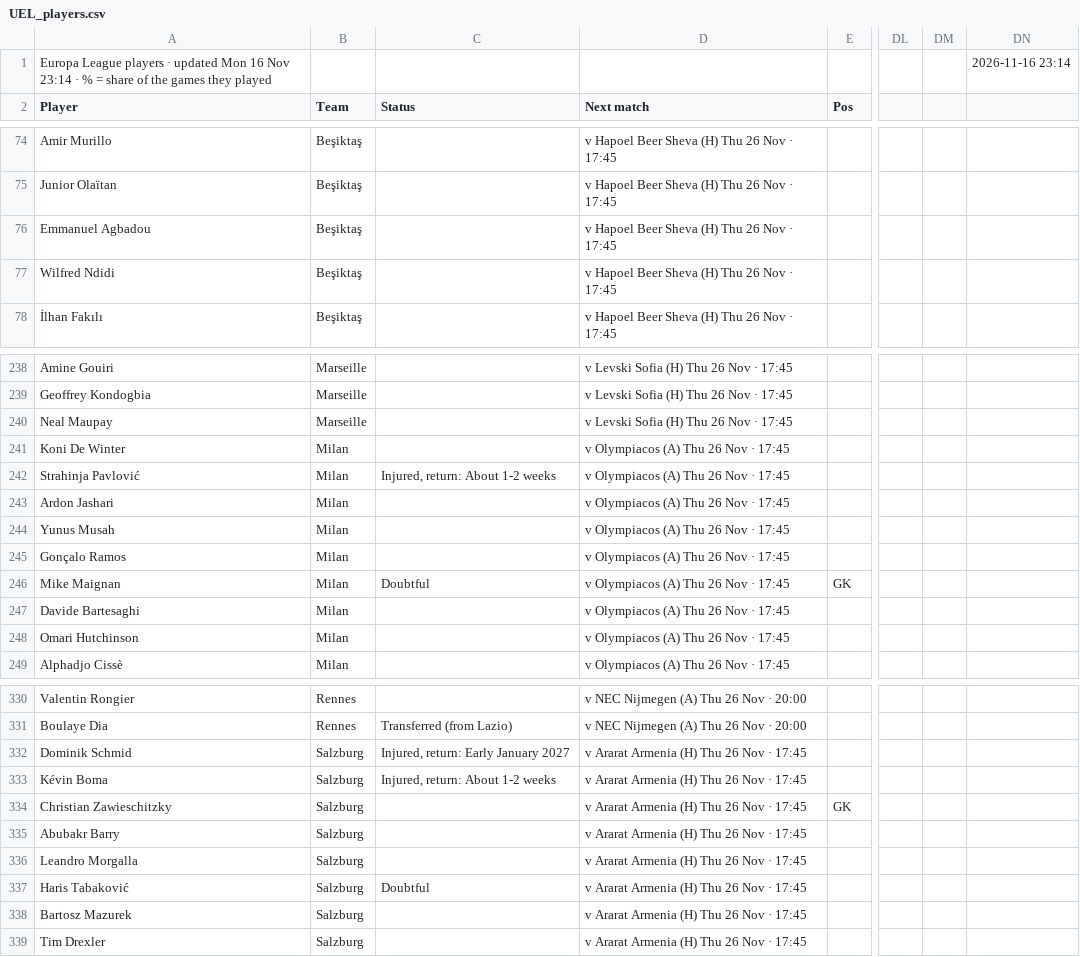
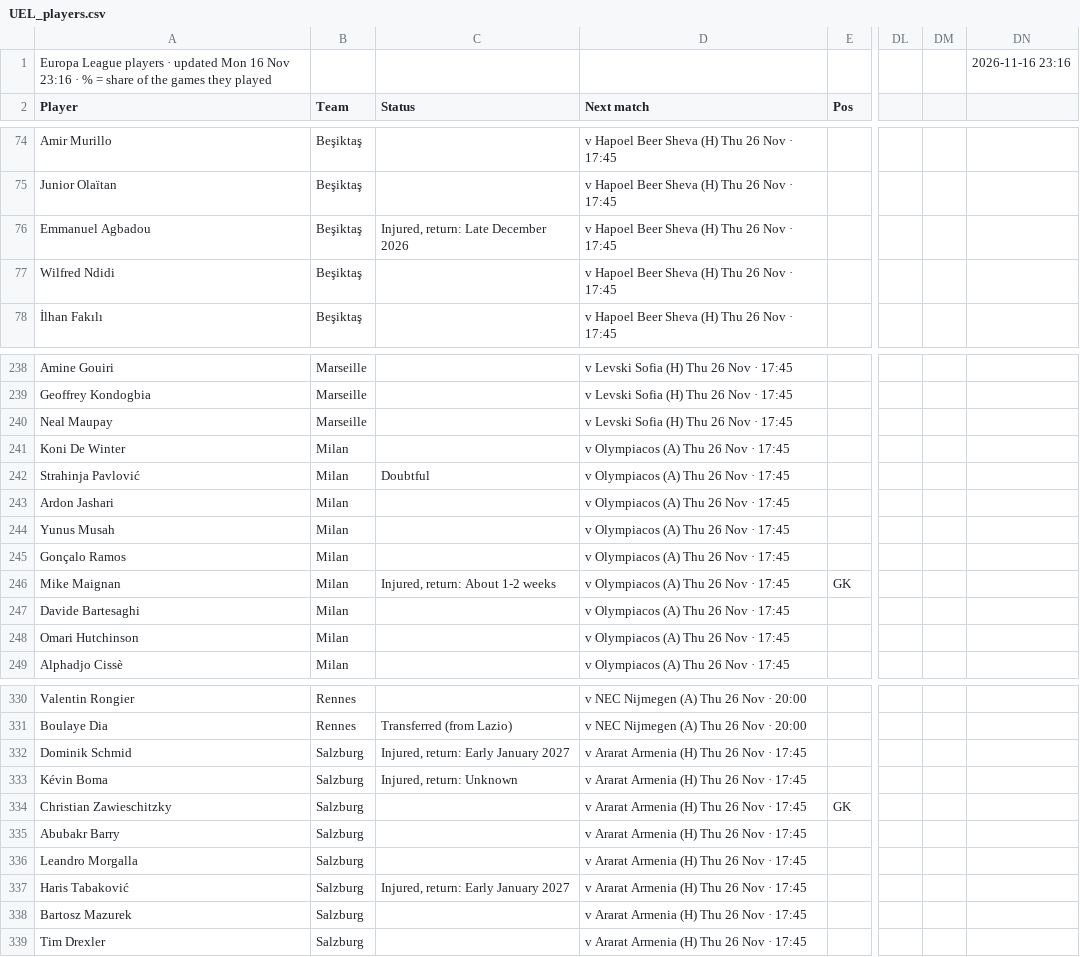
Before and after one commit to 7wilite7/Football-Stats, a CSV file: out/UEL_players.csv, drawn as a sheet; only a part is shown, gaps mark what is left out; the diff names each change by its address in the sheet, - before the commit and + after, or states it on an @@ line.

```diff
--- a/out/UEL_players.csv
+++ b/out/UEL_players.csv
-A1 (Player): …16 Nov 23:14 · %…
+A1 (Player): …16 Nov 23:16 · %…
-DN1: 2026-11-16 23:14
+DN1: 2026-11-16 23:16
-C76 (Status): (empty)
+C76 (Status): Injured, return: Late December 2026
-C242 (Status): Injured, return: About 1-2 weeks
+C242 (Status): Doubtful
-C246 (Status): Doubtful
+C246 (Status): Injured, return: About 1-2 weeks
-C333 (Status): Injured, return: About 1-2 weeks
+C333 (Status): Injured, return: Unknown
-C337 (Status): Doubtful
+C337 (Status): Injured, return: Early January 2027
```
Also changed, not shown: out/ALL_PICKS.csv, out/BUNDESLIGA_players.csv, 36 other files.
